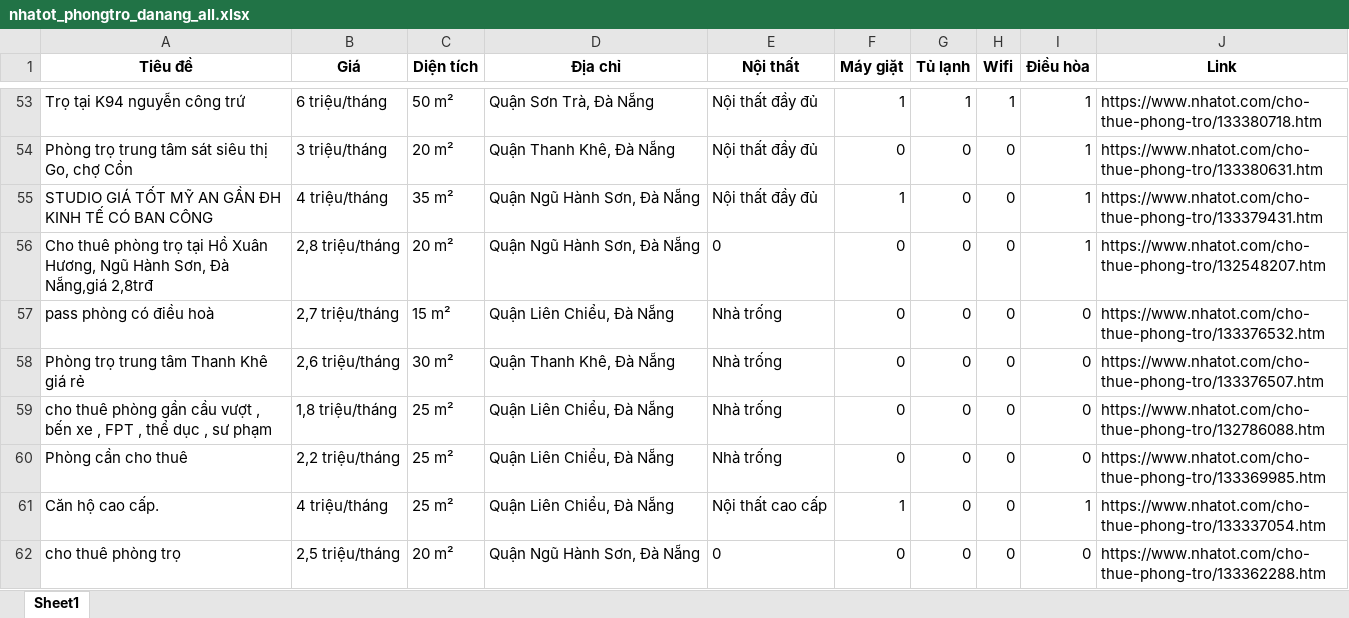
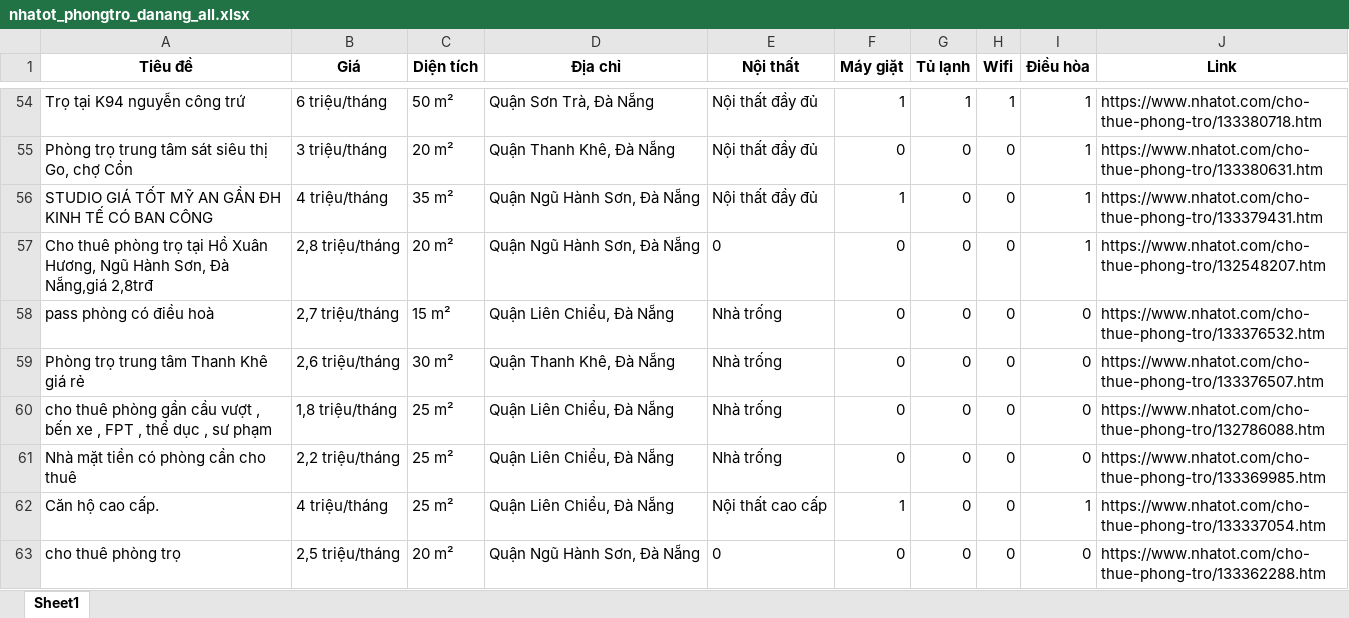
Before and after one commit to 5ude-k/c-o-d-li-u-ph-ng-tr-, an Excel workbook: nhatot_phongtro_danang_all.xlsx, sheet Sheet1, drawn as a sheet; only a part is shown, gaps mark what is left out; values as stored, in another font and other column widths than the file's, no borders; addresses are those after the commit; the diff covers the shown part only; the diff names each change by its address in the sheet, - before the commit and + after, or states it on an @@ line.

```diff
--- a/nhatot_phongtro_danang_all.xlsx (sheet Sheet1)
+++ b/nhatot_phongtro_danang_all.xlsx (sheet Sheet1)
-A61 (Tiêu đề): Phòng cần cho thuê
+A61 (Tiêu đề): Nhà mặt tiền có phòng cần cho thuê
```
Also changed, not shown: 4 added rows, 12 removed rows and 11 moved rows elsewhere in this sheet, 3 other files.
